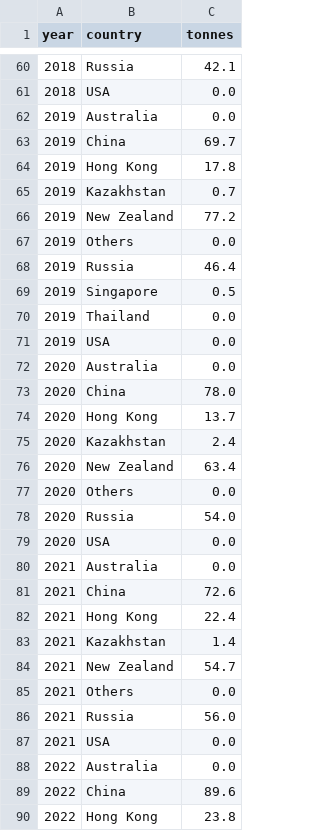
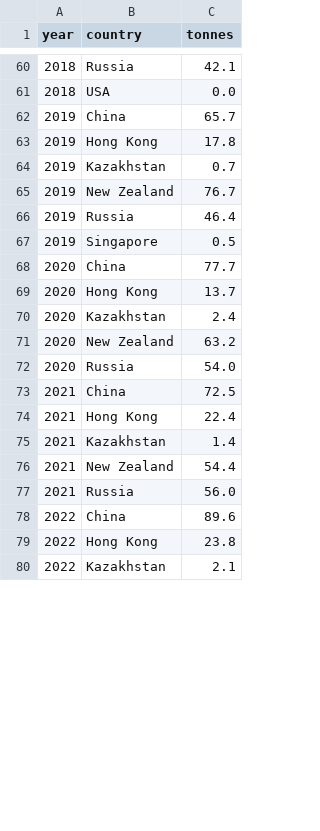
Before and after one commit to wkdjk/knowledge-hub, a CSV file: data/imports.csv, drawn as a sheet; only a part is shown, gaps mark what is left out; the shorter side is filled out with more unchanged rows; the diff covers the shown part only.

```diff
--- a/data/imports.csv
+++ b/data/imports.csv
@@ -61,29 +61,18 @@ year,country,tonnes
 2018,USA,0.0
-2019,Australia,0.0
-2019,China,69.7
+2019,China,65.7
 2019,Hong Kong,17.8
 2019,Kazakhstan,0.7
-2019,New Zealand,77.2
-2019,Others,0.0
+2019,New Zealand,76.7
 2019,Russia,46.4
 2019,Singapore,0.5
-2019,Thailand,0.0
-2019,USA,0.0
-2020,Australia,0.0
-2020,China,78.0
+2020,China,77.7
 2020,Hong Kong,13.7
 2020,Kazakhstan,2.4
-2020,New Zealand,63.4
-2020,Others,0.0
+2020,New Zealand,63.2
 2020,Russia,54.0
-2020,USA,0.0
-2021,Australia,0.0
-2021,China,72.6
+2021,China,72.5
 2021,Hong Kong,22.4
 2021,Kazakhstan,1.4
-2021,New Zealand,54.7
-2021,Others,0.0
+2021,New Zealand,54.4
 2021,Russia,56.0
-2021,USA,0.0
-2022,Australia,0.0
 2022,China,89.6
```
Also changed, not shown: 12 removed rows and 7 edited cells elsewhere in this file, data/nz-exports-monthly.csv, 16 other files.
